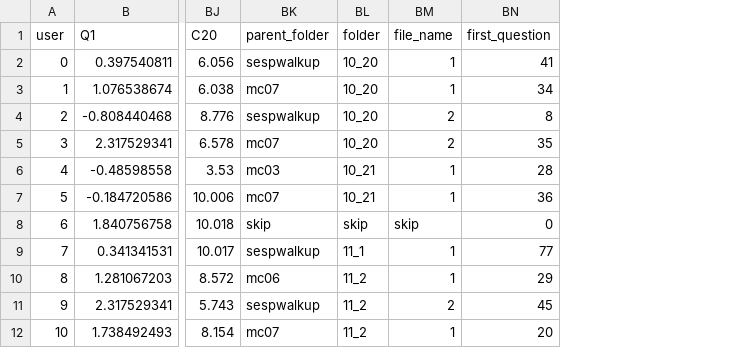
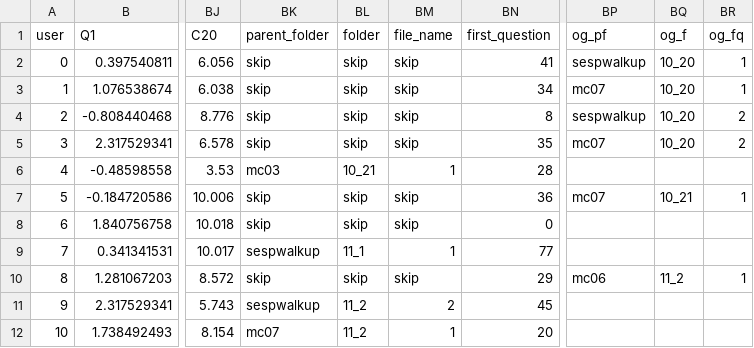
Before and after one commit to tiilt-lab/MulticraftAndMMLADataMining, a CSV file: Survey Mining/data_output_excluding_questions.csv, drawn as a sheet; only a part is shown, gaps mark what is left out; the diff names each change by its address in the sheet, - before the commit and + after, or states it on an @@ line.

Commit message:
Finished testing excluded data version

```diff
--- a/Survey Mining/data_output_excluding_questions.csv
+++ b/Survey Mining/data_output_excluding_questions.csv
+column BP (og_pf), rows 2-10: sespwalkup | mc07 | sespwalkup | mc07 |  | mc07 |  |  | mc06
+column BQ (og_f), rows 2-10: 10_20 | 10_20 | 10_20 | 10_20 |  | 10_21 |  |  | 11_2
+column BR (og_fq), rows 2-10: 1 | 1 | 2 | 2 |  | 1 |  |  | 1
-BK2 (parent_folder): sespwalkup
+BK2 (parent_folder): skip
-BL2:BL5 (folder): 10_20
+BL2:BL5 (folder): skip
-BM2:BM3 (file_name): 1
+BM2:BM3 (file_name): skip
-BK3 (parent_folder): mc07
+BK3 (parent_folder): skip
-BK4 (parent_folder): sespwalkup
+BK4 (parent_folder): skip
-BM4:BM5 (file_name): 2
+BM4:BM5 (file_name): skip
-BK5 (parent_folder): mc07
+BK5 (parent_folder): skip
-BK7 (parent_folder): mc07
+BK7 (parent_folder): skip
-BL7 (folder): 10_21
+BL7 (folder): skip
-BM7 (file_name): 1
+BM7 (file_name): skip
-BK10 (parent_folder): mc06
+BK10 (parent_folder): skip
-BL10 (folder): 11_2
+BL10 (folder): skip
-BM10 (file_name): 1
+BM10 (file_name): skip
```
Also changed, not shown: 2 other files.
